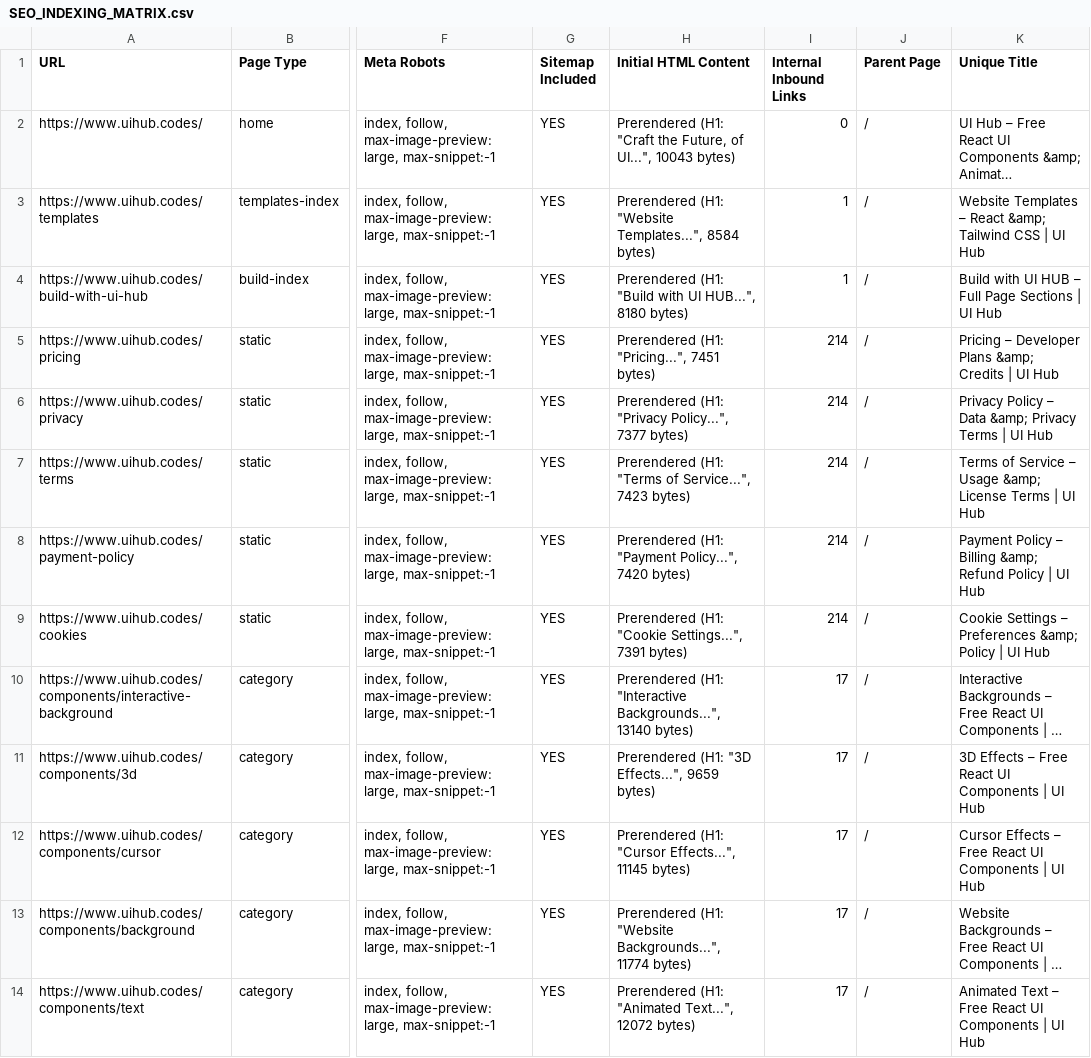
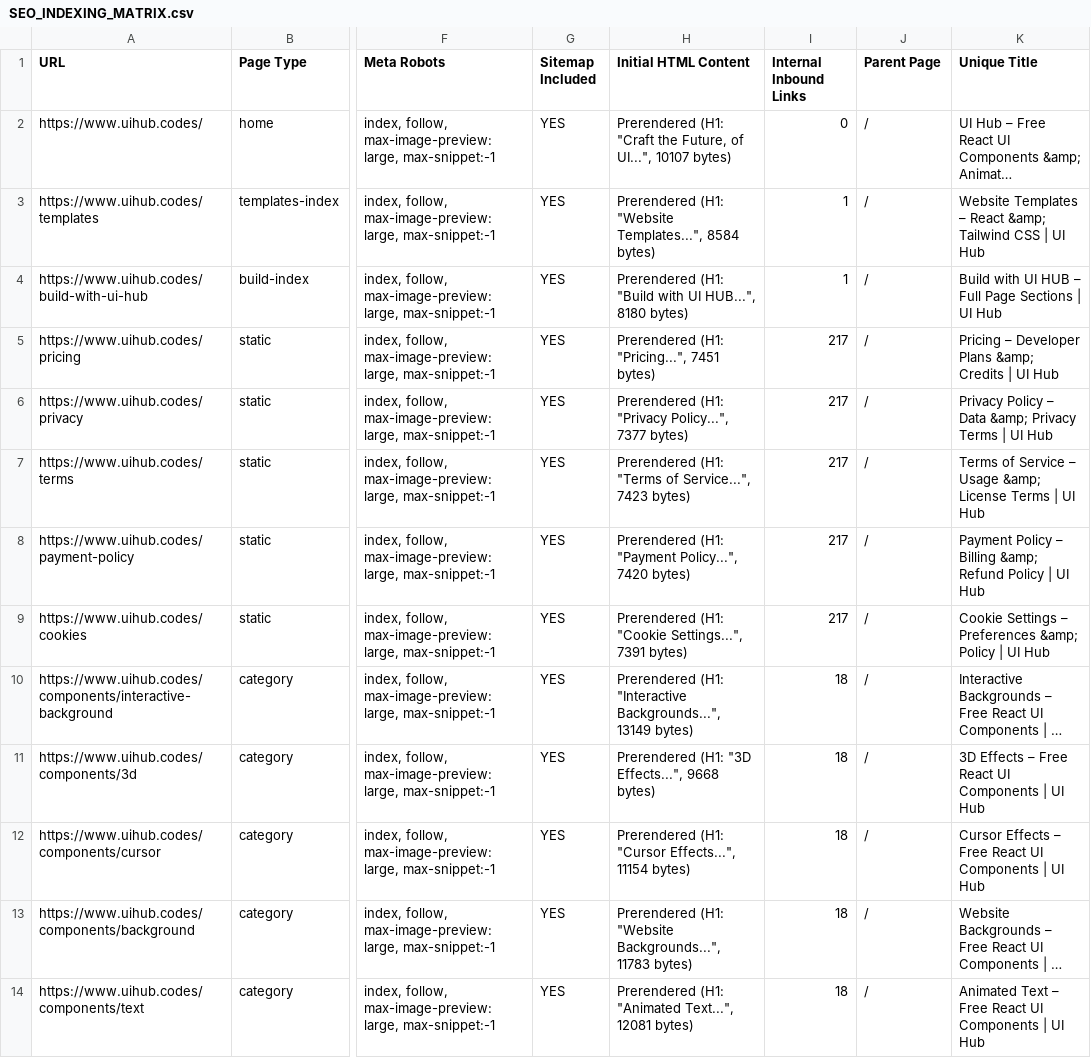
Before and after one commit to jainil224/UI-HUB-, a CSV file: SEO_INDEXING_MATRIX.csv, drawn as a sheet; only a part is shown, gaps mark what is left out; long unchanged cells end in …; the diff covers the shown part only; the diff names each change by its address in the sheet, - before the commit and + after, or states it on an @@ line.

Commit message:
feat(components): add ScrollTextWave component and sync MCP data

```diff
--- a/SEO_INDEXING_MATRIX.csv
+++ b/SEO_INDEXING_MATRIX.csv
-H2 (Initial HTML Content): …of UI...", 10043 bytes)
+H2 (Initial HTML Content): …of UI...", 10107 bytes)
-I5:I9 (Internal Inbound Links): 214
+I5:I9 (Internal Inbound Links): 217
-H10 (Initial HTML Content): …"Interactive Backgrounds...", 13140 bytes)
+H10 (Initial HTML Content): …"Interactive Backgrounds...", 13149 bytes)
-I10:I14 (Internal Inbound Links): 17
+I10:I14 (Internal Inbound Links): 18
-H11 (Initial HTML Content): Prerendered (H1: "3D Effects...", 9659 bytes)
+H11 (Initial HTML Content): Prerendered (H1: "3D Effects...", 9668 bytes)
-H12 (Initial HTML Content): …"Cursor Effects...", 11145 bytes)
+H12 (Initial HTML Content): …"Cursor Effects...", 11154 bytes)
-H13 (Initial HTML Content): …"Website Backgrounds...", 11774 bytes)
+H13 (Initial HTML Content): …"Website Backgrounds...", 11783 bytes)
-H14 (Initial HTML Content): …"Animated Text...", 12072 bytes)
+H14 (Initial HTML Content): …"Animated Text...", 12081 bytes)
```
Also changed, not shown: 3 added rows and 13 edited cells elsewhere in this file, 20 other files.
